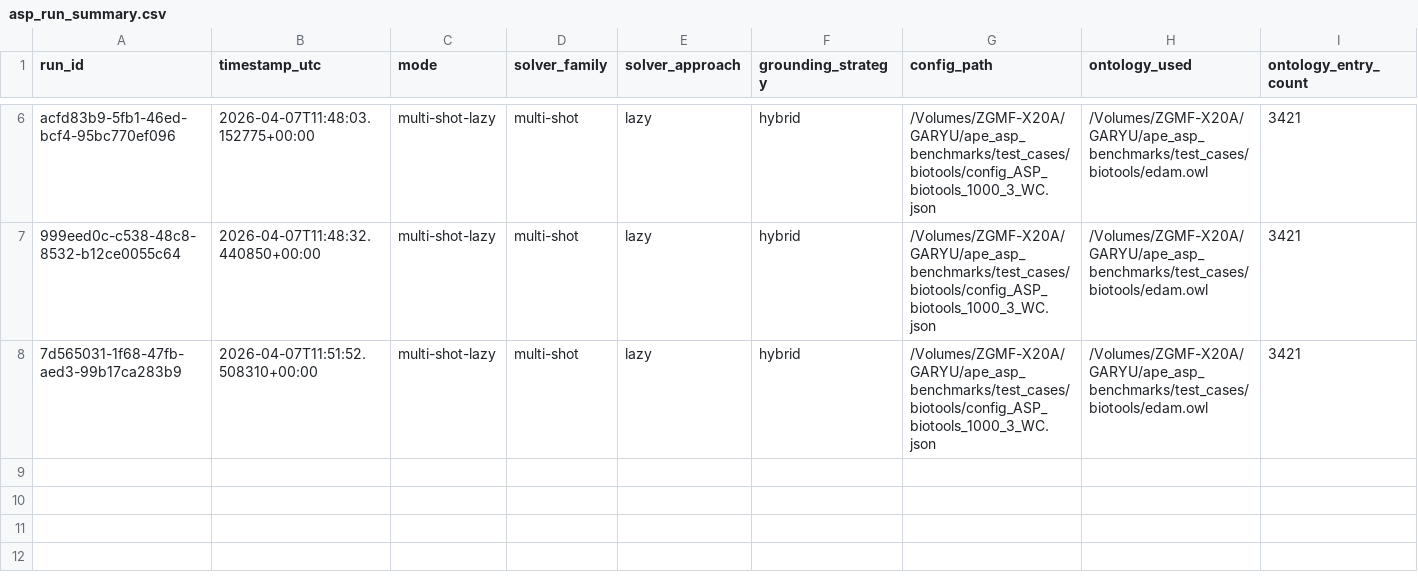
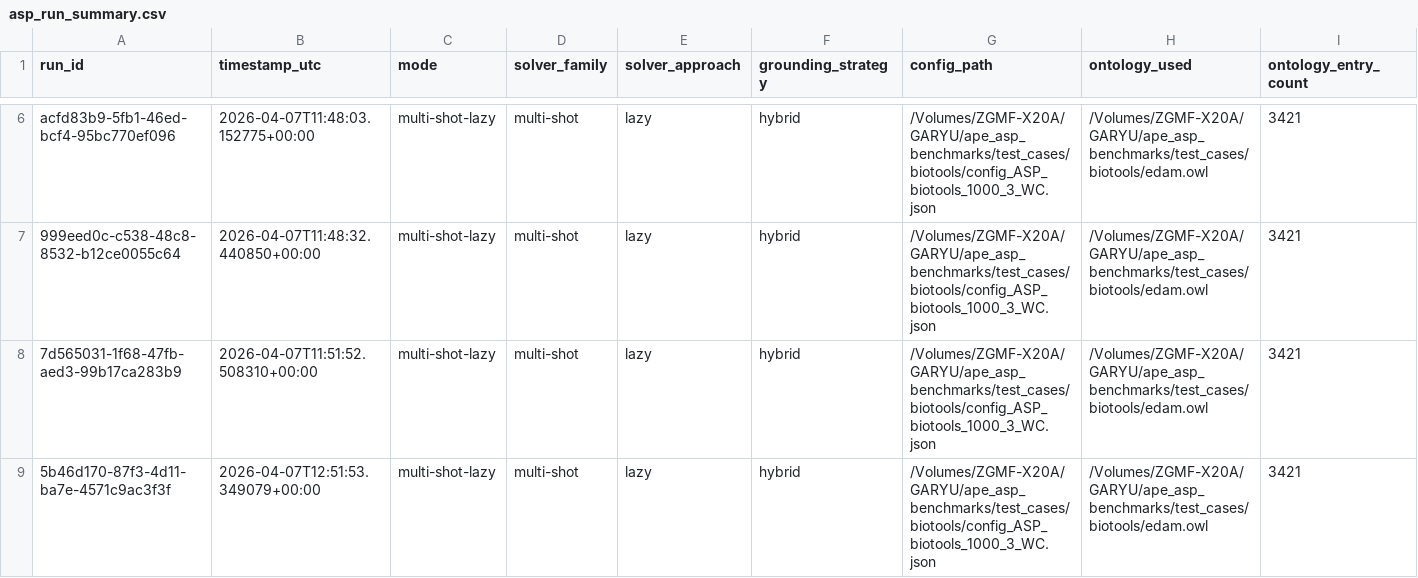
Before and after one commit to Workflomics/clindaws, a CSV file: solutions_biotools/asp_run_summary.csv, drawn as a sheet; only a part is shown, gaps mark what is left out; rows hold the shown columns only; the diff names each change by its address in the sheet, - before the commit and + after, or states it on an @@ line.

```diff
--- a/solutions_biotools/asp_run_summary.csv
+++ b/solutions_biotools/asp_run_summary.csv
+row 9: 5b46d170-87f3-4d11-ba7e-4571c9ac3f3f | 2026-04-07T12:51:53.349079+00:00 | multi-shot-lazy | multi-shot | lazy | hybrid | /Volumes/ZGMF-X20A/GARYU/ape_asp_benchmarks/test_cases/biotools/config_ASP_biotools_1000_3_WC.json | /Volumes/ZGMF-X20A/GARYU/ape_asp_benchmarks/test_cases/biotools/edam.owl | 3421
```
Also changed, not shown: solutions_biotools/asp_run_log.csv, 8 other files.
